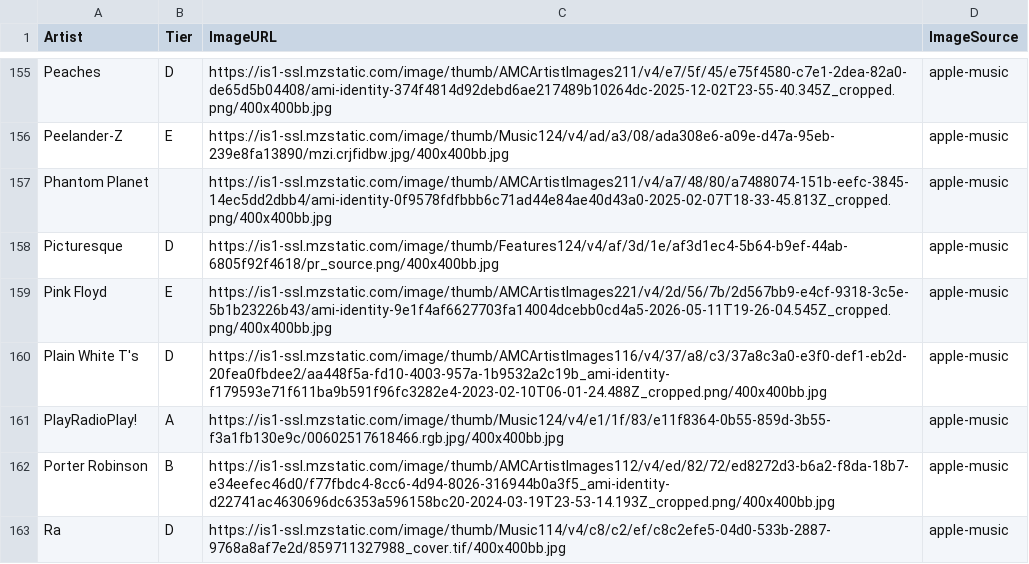
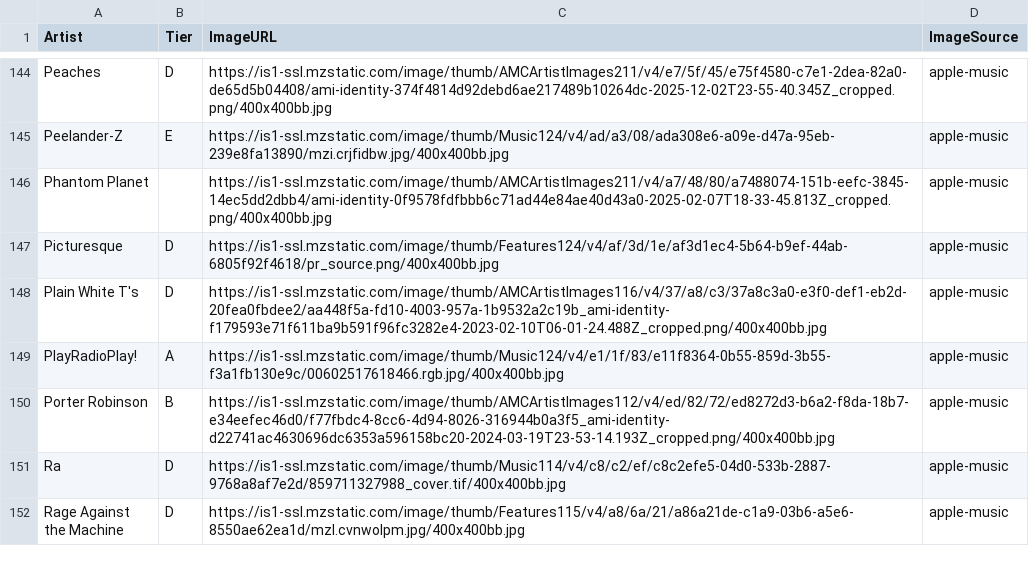
Before and after one commit to michaelficarra/music, a CSV file: data/artists.csv, drawn as a sheet; only a part is shown, gaps mark what is left out; the shorter side is filled out with more unchanged rows; the diff covers the shown part only; the diff names each change by its address in the sheet, - before the commit and + after, or states it on an @@ line.

```diff
--- a/data/artists.csv
+++ b/data/artists.csv
-row 159: Pink Floyd | E | https://is1-ssl.mzstatic.com/image/thumb/AMCArtistImages221/v4/2d/56/7b/2d567bb9-e4cf-9318-3c5e-5b1b23226b43/ami-identity-9e1f4af6627703fa14004dcebb0cd4a5-2026-05-11T19-26-04.545Z_cropped.png/400x400bb.jpg | apple-music
```
Also changed, not shown: 16 removed rows elsewhere in this file.
